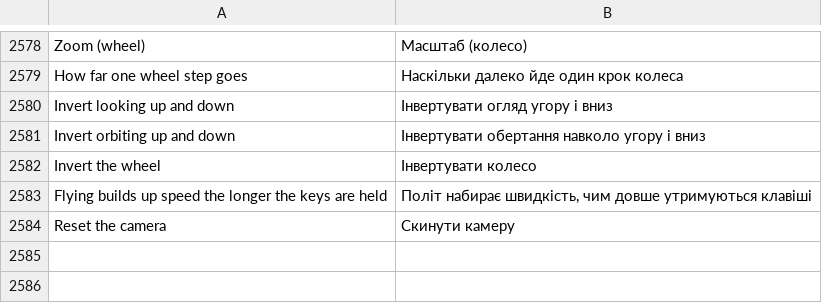
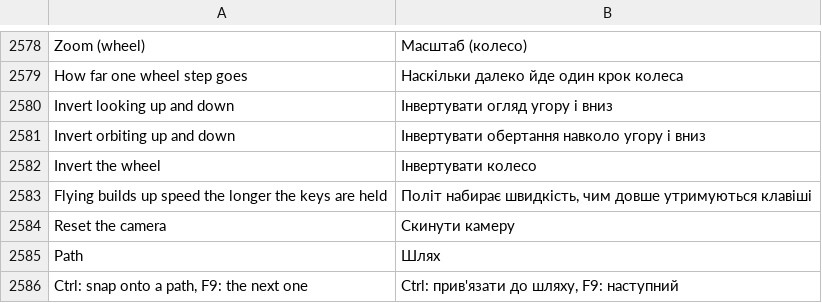
Before and after one commit to openOMSI-org/openMapper, a TSV file: locales/uk.tsv, drawn as a sheet; only a part is shown, gaps mark what is left out.

```diff
--- a/locales/uk.tsv
+++ b/locales/uk.tsv
@@ -2584 +2584,3 @@ Flying builds up speed the longer the keys are held	Політ набирає ш
 Reset the camera	Скинути камеру
+Path	Шлях
+Ctrl: snap onto a path, F9: the next one	Ctrl: прив'язати до шляху, F9: наступний
```
Also changed, not shown: locales/be.tsv, locales/hi.tsv, 26 other files.
